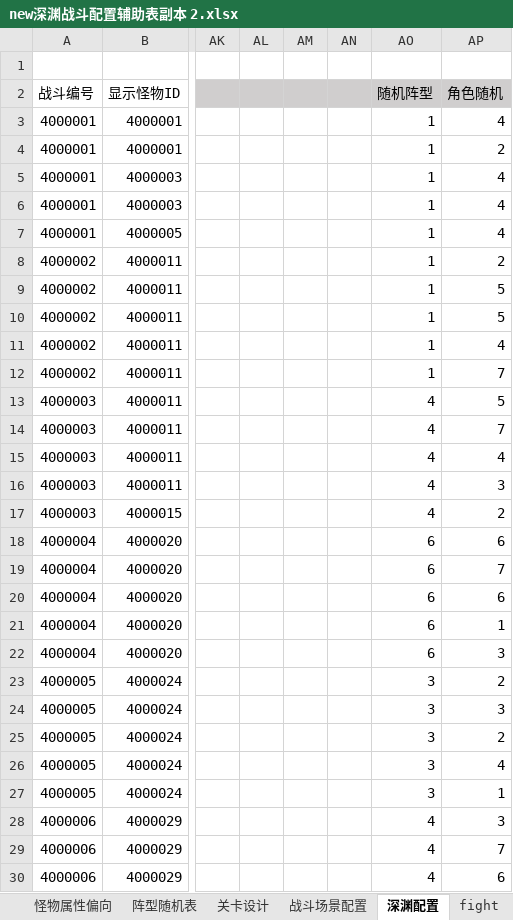
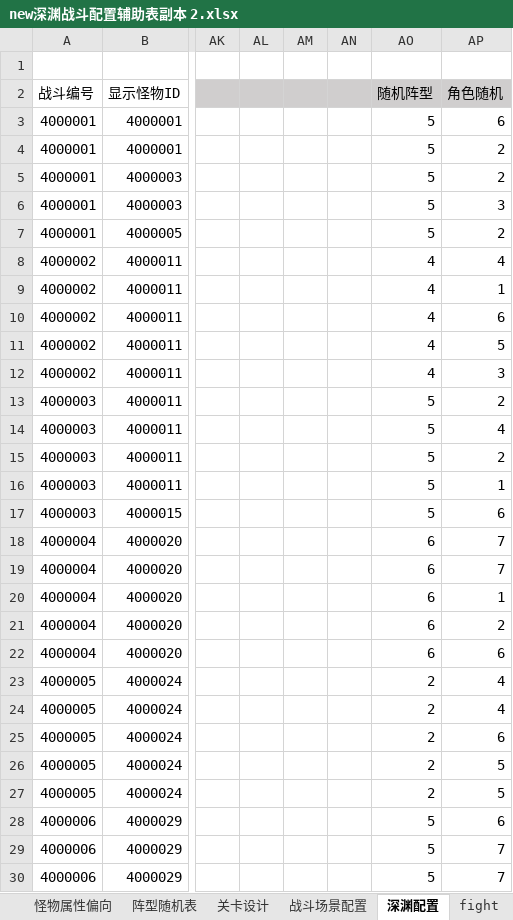
Before and after one commit to zhr277706781/XHCY, an Excel workbook: 辅助总表/战斗配置辅助表/new深渊战斗配置辅助表副本 2.xlsx, sheet 深渊配置, drawn as a sheet; only a part is shown, gaps mark what is left out; values as stored, in another font and other column widths than the file's, no borders; conditional formats not drawn; the diff covers the shown part only; the diff names each change by its address in the sheet, - before the commit and + after, or states it on an @@ line.

```diff
--- a/辅助总表/战斗配置辅助表/new深渊战斗配置辅助表副本 2.xlsx (sheet 深渊配置)
+++ b/辅助总表/战斗配置辅助表/new深渊战斗配置辅助表副本 2.xlsx (sheet 深渊配置)
-AO3:AO7: 1
+AO3:AO7: 5
-AP3: 4
+AP3: 6
-AP5: 4
+AP5: 2
-AP6: 4
+AP6: 3
-AP7: 4
+AP7: 2
-AO8:AO12: 1
+AO8:AO12: 4
-AP8: 2
+AP8: 4
-AP9: 5
+AP9: 1
-AP10: 5
+AP10: 6
-AP11: 4
+AP11: 5
-AP12: 7
+AP12: 3
-AO13:AO17: 4
+AO13:AO17: 5
-AP13: 5
+AP13: 2
-AP14: 7
+AP14: 4
-AP15: 4
+AP15: 2
-AP16: 3
+AP16: 1
-AP17: 2
+AP17: 6
-AP18: 6
+AP18: 7
-AP20: 6
+AP20: 1
-AP21: 1
+AP21: 2
-AP22: 3
+AP22: 6
-AO23:AO27: 3
+AO23:AO27: 2
-AP23: 2
+AP23: 4
-AP24: 3
+AP24: 4
-AP25: 2
+AP25: 6
-AP26: 4
+AP26: 5
-AP27: 1
+AP27: 5
-AO28:AO30: 4
+AO28:AO30: 5
-AP28: 3
+AP28: 6
-AP30: 6
+AP30: 7
```
Also changed, not shown: 793 edited cells elsewhere in this sheet, sheet fight, formulas that keep their value, 辅助总表/战斗配置辅助表/new炎界远征战斗配置辅助表副本.xlsx, 辅助总表/战斗配置辅助表/深渊战斗配置辅助表.xlsx, 20 other files.
